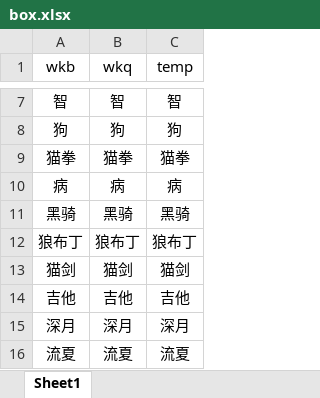
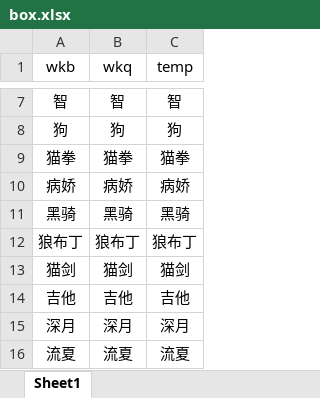
Before and after one commit to mewk3/pcr_maxdamege, an Excel workbook: box.xlsx, sheet Sheet1, drawn as a sheet; only a part is shown, gaps mark what is left out; values as stored, in another font and other column widths than the file's, no borders; removed rows and columns are numbered as before the commit, all else as after; the diff names each change by its address in the sheet, - before the commit and + after, or states it on an @@ line.

```diff
--- a/box.xlsx (sheet Sheet1)
+++ b/box.xlsx (sheet Sheet1)
-row 10: 病 | 病 | 病
+row 10: 病娇 | 病娇 | 病娇
```
Also changed, not shown: homework.xlsx, name_mapping.xlsx, 1 other file.
